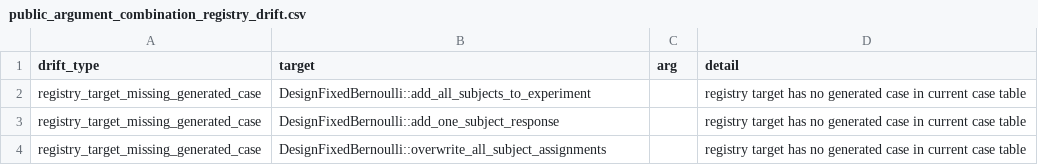
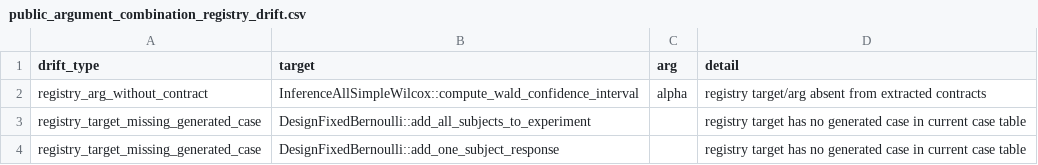
Before and after one commit to kapelner/EDI, a CSV file: R/package_tests/public_argument_combination_registry_drift.csv, drawn as a sheet; only a part is shown; the shorter side is filled out with more unchanged rows; the diff names each change by its address in the sheet, - before the commit and + after, or states it on an @@ line.

```diff
--- a/R/package_tests/public_argument_combination_registry_drift.csv
+++ b/R/package_tests/public_argument_combination_registry_drift.csv
+row 2: registry_arg_without_contract | InferenceAllSimpleWilcox::compute_wald_confidence_interval | alpha | registry target/arg absent from extracted contracts
```
Also changed, not shown: R/package_tests/checkmate_argument_contracts.csv, 5 other files.
